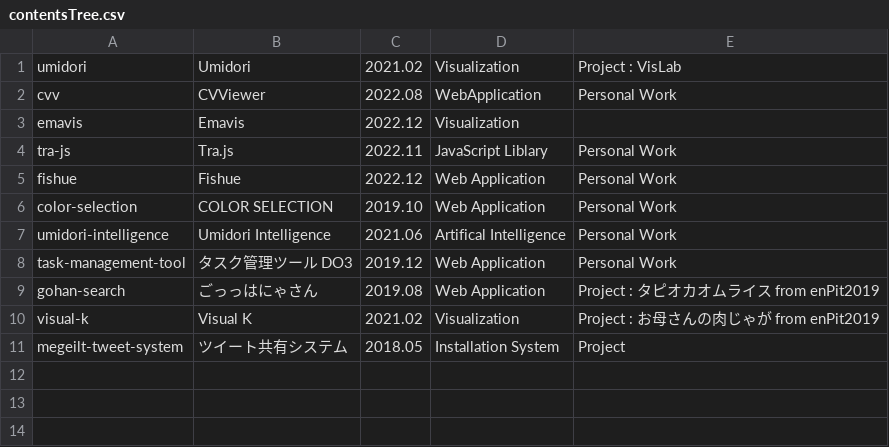
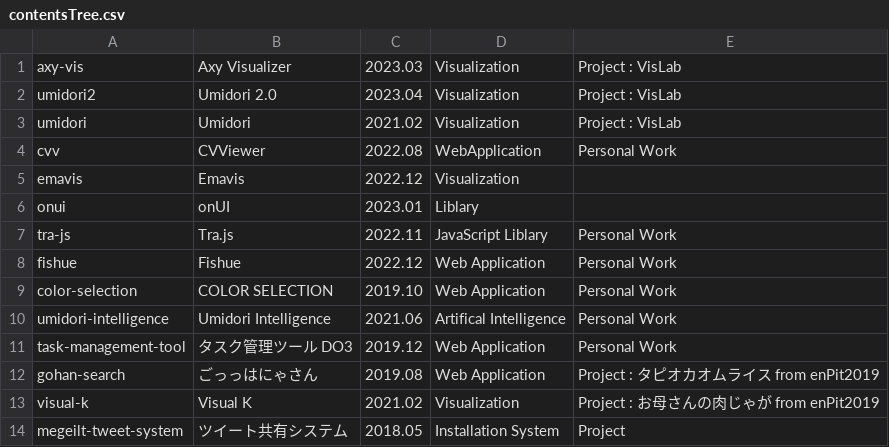
Before and after one commit to tomoya-onuki/tomoya-onunki.github.io, a CSV file: software/admin/contentsTree.csv, drawn as a sheet; the diff names each change by its address in the sheet, - before the commit and + after, or states it on an @@ line.

```diff
--- a/software/admin/contentsTree.csv
+++ b/software/admin/contentsTree.csv
+row 1: axy-vis | Axy Visualizer | 2023.03 | Visualization | Project : VisLab
+row 2: umidori2 | Umidori 2.0 | 2023.04 | Visualization | Project : VisLab
+row 6: onui | onUI | 2023.01 | Liblary
```
Also changed, not shown: 12 other files.
